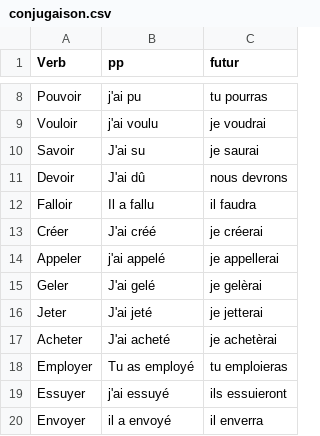
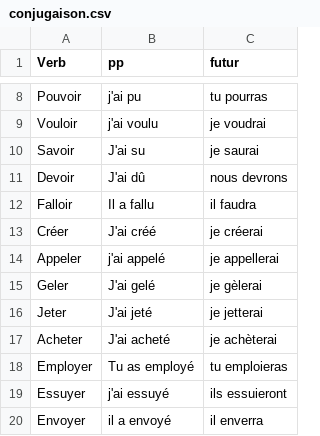
Before and after one commit to vick-medfrench/french, a CSV file: conjugaison.csv, drawn as a sheet; only a part is shown, gaps mark what is left out.

Commit message:
Add files via upload

```diff
--- a/conjugaison.csv
+++ b/conjugaison.csv
@@ -14,5 +14,5 @@ Créer,J'ai créé,je créerai
 Appeler,j'ai appelé,je appellerai
-Geler,J'ai gelé,je gelèrai
+Geler,J'ai gelé,je gèlerai
 Jeter,J'ai jeté,je jetterai
-Acheter,J'ai acheté,je achetèrai
+Acheter,J'ai acheté,je achèterai
 Employer,Tu as employé,tu emploieras
```
